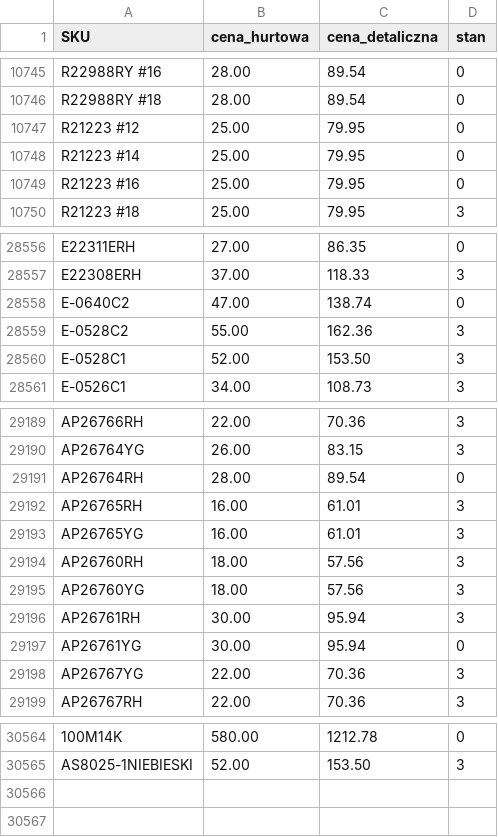
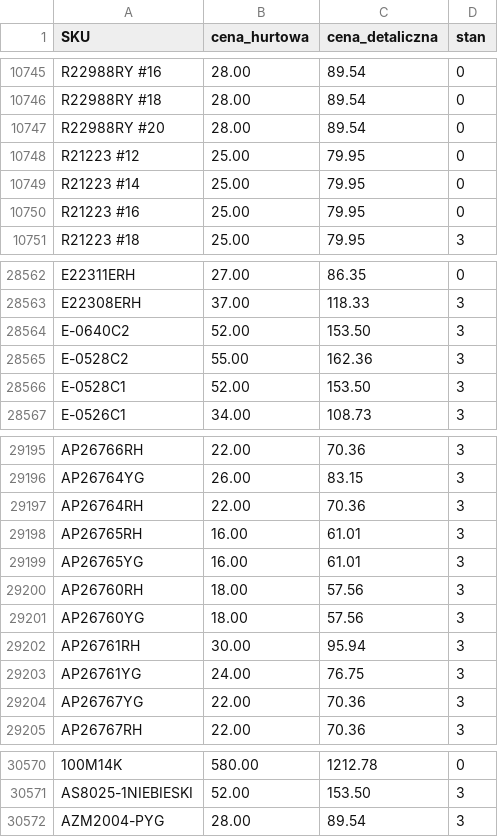
Before and after one commit to G-LOVRIN/AllSilver-CSV, a CSV file: AllSilver-stany-ceny.csv, drawn as a sheet; only a part is shown, gaps mark what is left out; addresses are those after the commit; the diff covers the shown part only; the diff names each change by its address in the sheet, - before the commit and + after, or states it on an @@ line.

```diff
--- a/AllSilver-stany-ceny.csv
+++ b/AllSilver-stany-ceny.csv
+row 10747: R22988RY #20 | 28.00 | 89.54 | 0
-B28564 (cena_hurtowa): 47.00
+B28564 (cena_hurtowa): 52.00
-C28564 (cena_detaliczna): 138.74
+C28564 (cena_detaliczna): 153.50
-D28564 (stan): 0
+D28564 (stan): 3
-B29197 (cena_hurtowa): 28.00
+B29197 (cena_hurtowa): 22.00
-C29197 (cena_detaliczna): 89.54
+C29197 (cena_detaliczna): 70.36
-D29197 (stan): 0
+D29197 (stan): 3
-B29203 (cena_hurtowa): 30.00
+B29203 (cena_hurtowa): 24.00
-C29203 (cena_detaliczna): 95.94
+C29203 (cena_detaliczna): 76.75
-D29203 (stan): 0
+D29203 (stan): 3
+row 30572: AZM2004-PYG | 28.00 | 89.54 | 3
```
Also changed, not shown: 8 added rows, 3 removed rows and 16 edited cells elsewhere in this file, 2 other files.
